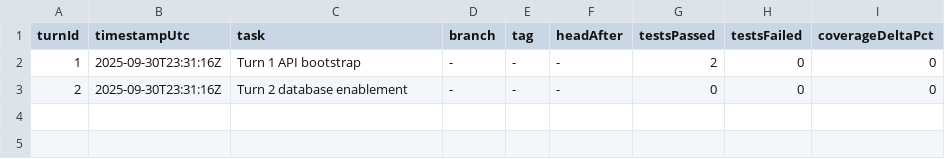
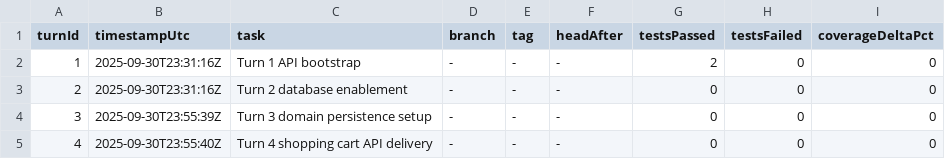
Before and after one commit to bobwares/codex-shopping-cart, a CSV file: ai/agentic-pipeline/turns/index.csv, drawn as a sheet; the diff names each change by its address in the sheet, - before the commit and + after, or states it on an @@ line.

Commit message:
turn: 4 shopping cart domain and API

```diff
--- a/ai/agentic-pipeline/turns/index.csv
+++ b/ai/agentic-pipeline/turns/index.csv
+row 4: 3 | 2025-09-30T23:55:39Z | Turn 3 domain persistence setup | - | - | - | 0 | 0 | 0
+row 5: 4 | 2025-09-30T23:55:40Z | Turn 4 shopping cart API delivery | - | - | - | 0 | 0 | 0
```
Also changed, not shown: 30 other files.
